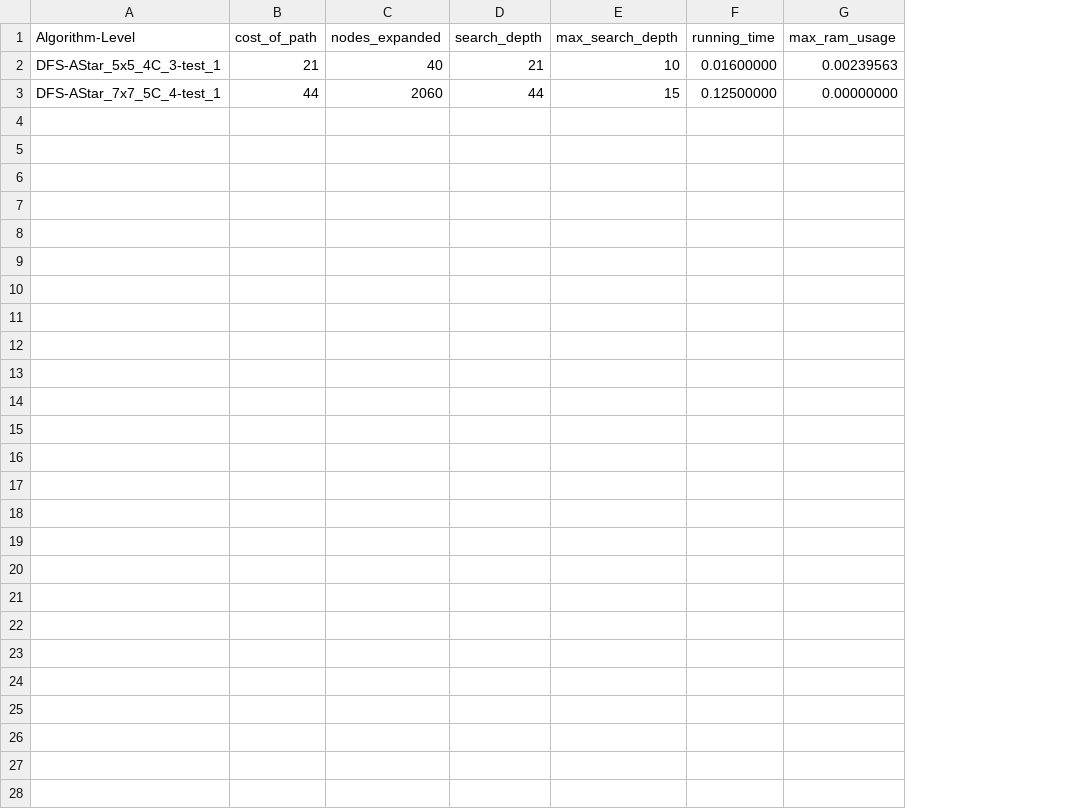
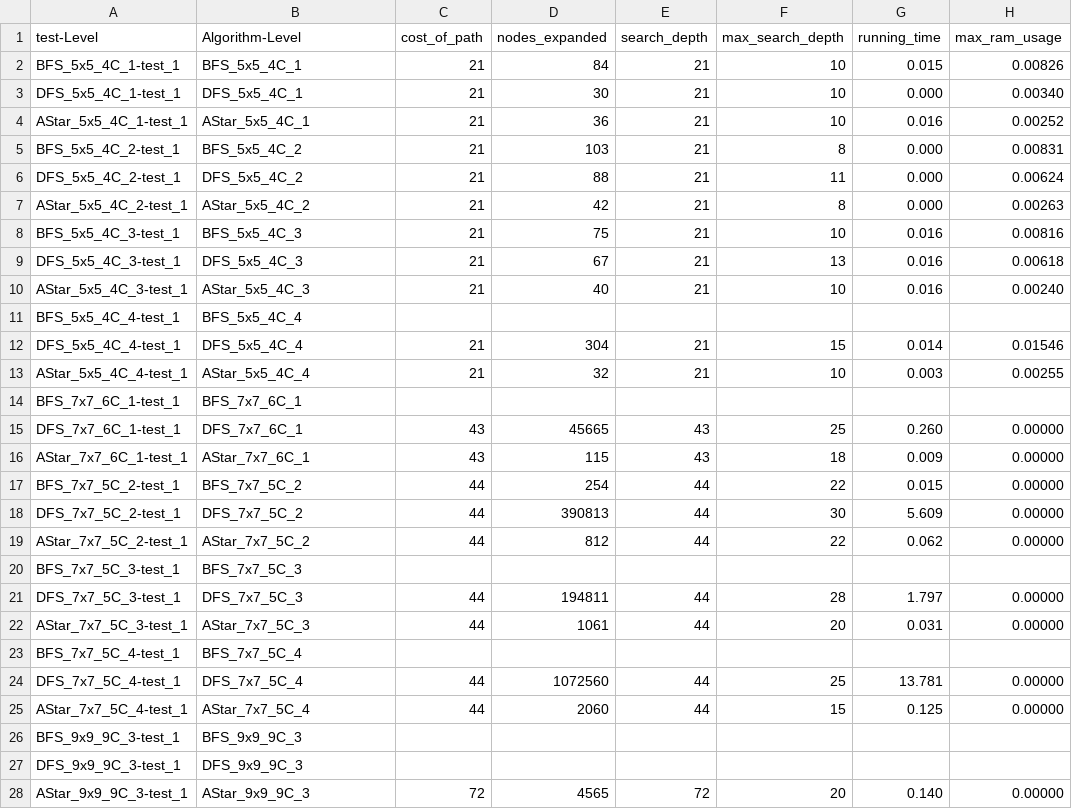
Before and after one commit to MrDeybby/FlowFree-SearchAgents, a CSV file: output/benchmark.csv, drawn as a sheet; addresses are those after the commit; the diff names each change by its address in the sheet, - before the commit and + after, or states it on an @@ line.

Commit message:
[docs] benchmarks results

```diff
--- a/output/benchmark.csv
+++ b/output/benchmark.csv
+column A (test-Level), row 10: AStar_5x5_4C_3-test_1; row 25: AStar_7x7_5C_4-test_1
+row 2: BFS_5x5_4C_1-test_1 | BFS_5x5_4C_1 | 21 | 84 | 21 | 10 | 0.015 | 0.00826
+row 3: DFS_5x5_4C_1-test_1 | DFS_5x5_4C_1 | 21 | 30 | 21 | 10 | 0.000 | 0.00340
+row 4: AStar_5x5_4C_1-test_1 | AStar_5x5_4C_1 | 21 | 36 | 21 | 10 | 0.016 | 0.00252
+row 5: BFS_5x5_4C_2-test_1 | BFS_5x5_4C_2 | 21 | 103 | 21 | 8 | 0.000 | 0.00831
+row 6: DFS_5x5_4C_2-test_1 | DFS_5x5_4C_2 | 21 | 88 | 21 | 11 | 0.000 | 0.00624
+row 7: AStar_5x5_4C_2-test_1 | AStar_5x5_4C_2 | 21 | 42 | 21 | 8 | 0.000 | 0.00263
+row 8: BFS_5x5_4C_3-test_1 | BFS_5x5_4C_3 | 21 | 75 | 21 | 10 | 0.016 | 0.00816
+row 9: DFS_5x5_4C_3-test_1 | DFS_5x5_4C_3 | 21 | 67 | 21 | 13 | 0.016 | 0.00618
-B10 (Algorithm-Level): DFS-AStar_5x5_4C_3-test_1
+B10 (Algorithm-Level): AStar_5x5_4C_3
-G10 (running_time): 0.01600000
+G10 (running_time): 0.016
-H10 (max_ram_usage): 0.00239563
+H10 (max_ram_usage): 0.00240
+row 11: BFS_5x5_4C_4-test_1 | BFS_5x5_4C_4
+row 12: DFS_5x5_4C_4-test_1 | DFS_5x5_4C_4 | 21 | 304 | 21 | 15 | 0.014 | 0.01546
+row 13: AStar_5x5_4C_4-test_1 | AStar_5x5_4C_4 | 21 | 32 | 21 | 10 | 0.003 | 0.00255
+row 14: BFS_7x7_6C_1-test_1 | BFS_7x7_6C_1
+row 15: DFS_7x7_6C_1-test_1 | DFS_7x7_6C_1 | 43 | 45665 | 43 | 25 | 0.260 | 0.00000
+row 16: AStar_7x7_6C_1-test_1 | AStar_7x7_6C_1 | 43 | 115 | 43 | 18 | 0.009 | 0.00000
+row 17: BFS_7x7_5C_2-test_1 | BFS_7x7_5C_2 | 44 | 254 | 44 | 22 | 0.015 | 0.00000
+row 18: DFS_7x7_5C_2-test_1 | DFS_7x7_5C_2 | 44 | 390813 | 44 | 30 | 5.609 | 0.00000
+row 19: AStar_7x7_5C_2-test_1 | AStar_7x7_5C_2 | 44 | 812 | 44 | 22 | 0.062 | 0.00000
+row 20: BFS_7x7_5C_3-test_1 | BFS_7x7_5C_3
+row 21: DFS_7x7_5C_3-test_1 | DFS_7x7_5C_3 | 44 | 194811 | 44 | 28 | 1.797 | 0.00000
+row 22: AStar_7x7_5C_3-test_1 | AStar_7x7_5C_3 | 44 | 1061 | 44 | 20 | 0.031 | 0.00000
+row 23: BFS_7x7_5C_4-test_1 | BFS_7x7_5C_4
+row 24: DFS_7x7_5C_4-test_1 | DFS_7x7_5C_4 | 44 | 1072560 | 44 | 25 | 13.781 | 0.00000
-B25 (Algorithm-Level): DFS-AStar_7x7_5C_4-test_1
+B25 (Algorithm-Level): AStar_7x7_5C_4
-G25 (running_time): 0.12500000
+G25 (running_time): 0.125
-H25 (max_ram_usage): 0.00000000
+H25 (max_ram_usage): 0.00000
+row 26: BFS_9x9_9C_3-test_1 | BFS_9x9_9C_3
+row 27: DFS_9x9_9C_3-test_1 | DFS_9x9_9C_3
+row 28: AStar_9x9_9C_3-test_1 | AStar_9x9_9C_3 | 72 | 4565 | 72 | 20 | 0.140 | 0.00000
```
Also changed, not shown: 18 other files.
